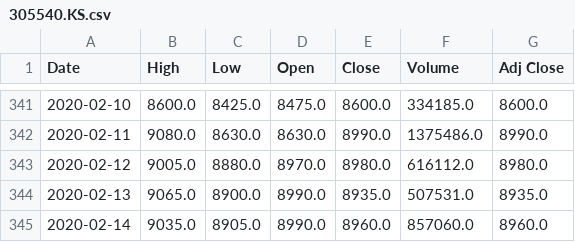
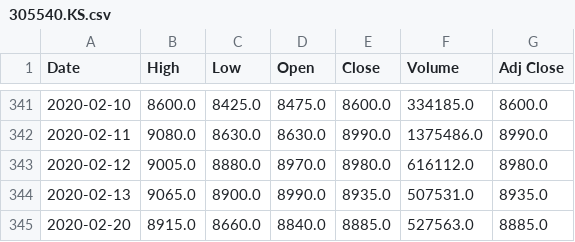
Before and after one commit to chataan/stock, a CSV file: Database/305540.KS.csv, drawn as a sheet; only a part is shown, gaps mark what is left out.

```diff
--- a/Database/305540.KS.csv
+++ b/Database/305540.KS.csv
@@ -344,2 +344,2 @@ Date,High,Low,Open,Close,Volume,Adj Close
 2020-02-13,9065.0,8900.0,8990.0,8935.0,507531.0,8935.0
-2020-02-14,9035.0,8905.0,8990.0,8960.0,857060.0,8960.0
+2020-02-20,8915.0,8660.0,8840.0,8885.0,527563.0,8885.0
```
Also changed, not shown: 2 other files.
